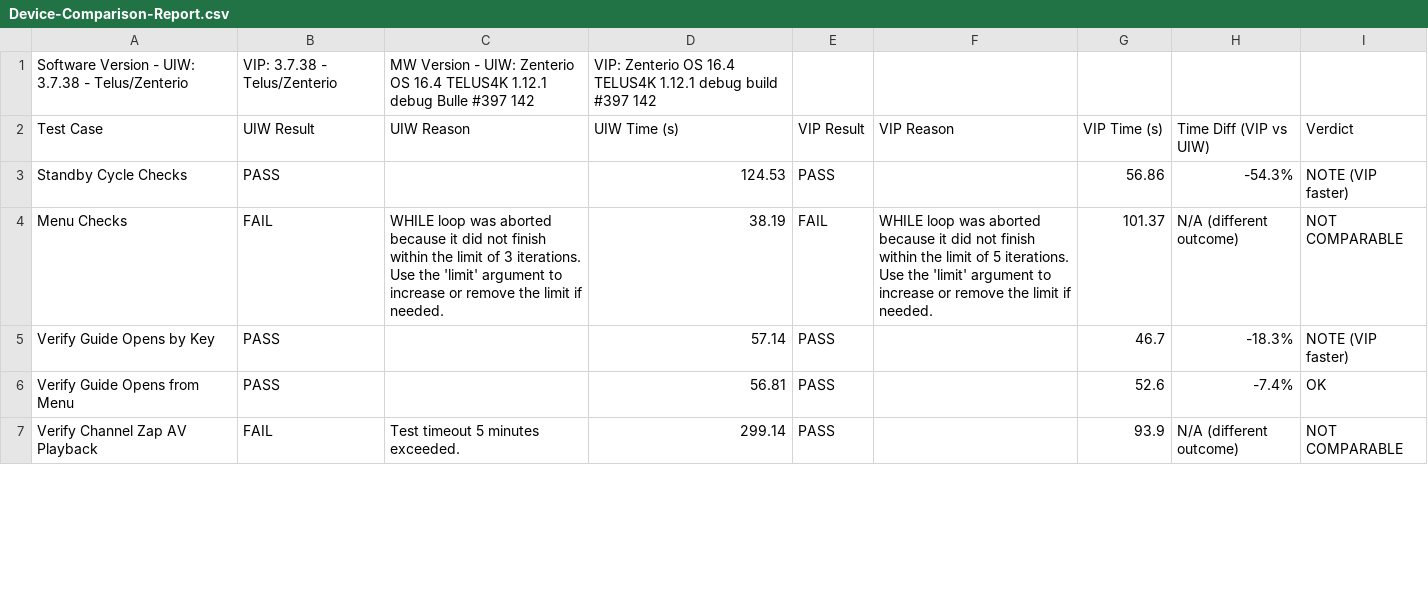
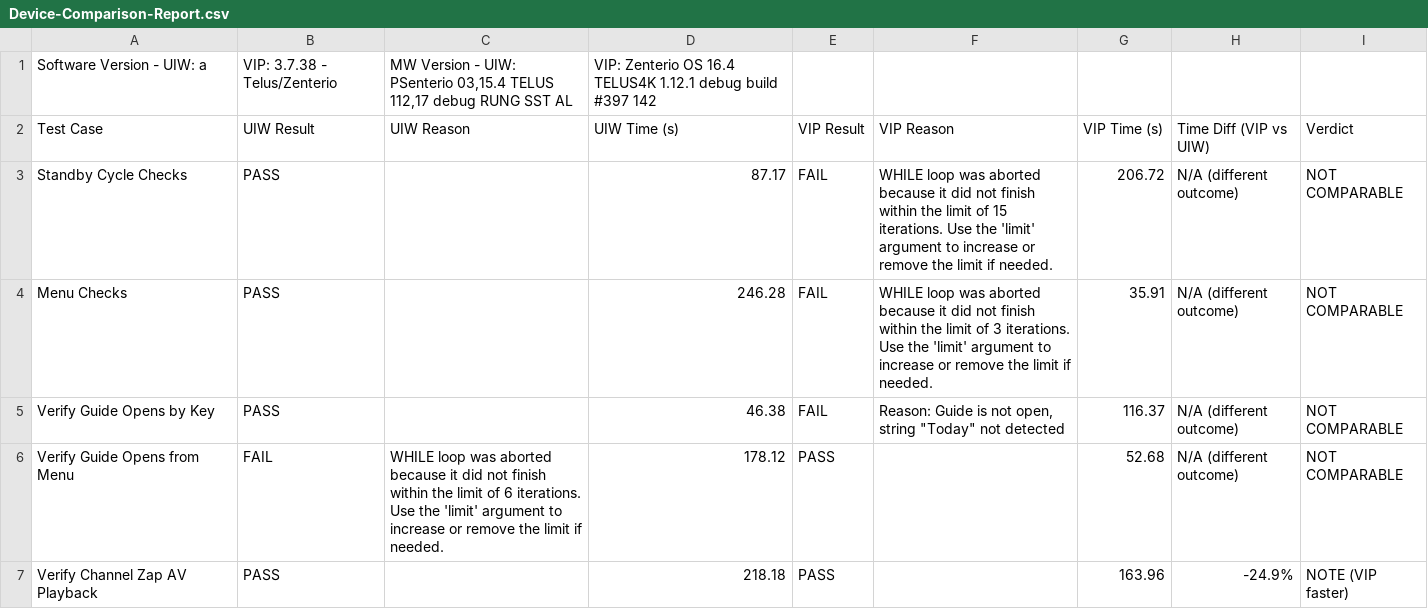
Before and after one commit to josebarba-bit/Parser, a CSV file: test_results/sbs/Device-Comparison-Report.csv, drawn as a sheet; only a part is shown; the diff covers the shown part only.

Commit message:
chore: update side-by-side report [2026-08-10 15:59:58]

```diff
--- a/test_results/sbs/Device-Comparison-Report.csv
+++ b/test_results/sbs/Device-Comparison-Report.csv
@@ -1,7 +1,7 @@
-Software Version - UIW: 3.7.38 - Telus/Zenterio,VIP: 3.7.38 - Telus/Zenterio,MW Version - UIW: Zenterio OS 16.4 TELUS4K 1.12.1 debug Bulle #397 142,VIP: Zenterio OS 16.4 TELUS4K 1.12.1 debug build #397 142
+Software Version - UIW: a,VIP: 3.7.38 - Telus/Zenterio,"MW Version - UIW: PSenterio 03,15.4 TELUS 112,17 debug RUNG SST AL",VIP: Zenterio OS 16.4 TELUS4K 1.12.1 debug build #397 142
 Test Case,UIW Result,UIW Reason,UIW Time (s),VIP Result,VIP Reason,VIP Time (s),Time Diff (VIP vs UIW),Verdict
-Standby Cycle Checks,PASS,,124.53,PASS,,56.86,-54.3%,NOTE (VIP faster)
-Menu Checks,FAIL,WHILE loop was aborted because it did not finish within the limit of 3 iterations. Use the 'limit' argument to increase or remove the limit if needed.,38.19,FAIL,WHILE loop was aborted because it did not finish within the limit of 5 iterations. Use the 'limit' argument to increase or remove the limit if needed.,101.37,N/A (different outcome),NOT COMPARABLE
-Verify Guide Opens by Key,PASS,,57.14,PASS,,46.7,-18.3%,NOTE (VIP faster)
-Verify Guide Opens from Menu,PASS,,56.81,PASS,,52.6,-7.4%,OK
-Verify Channel Zap AV Playback,FAIL,Test timeout 5 minutes exceeded.,299.14,PASS,,93.9,N/A (different outcome),NOT COMPARABLE
+Standby Cycle Checks,PASS,,87.17,FAIL,WHILE loop was aborted because it did not finish within the limit of 15 iterations. Use the 'limit' argument to increase or remove the limit if needed.,206.72,N/A (different outcome),NOT COMPARABLE
+Menu Checks,PASS,,246.28,FAIL,WHILE loop was aborted because it did not finish within the limit of 3 iterations. Use the 'limit' argument to increase or remove the limit if needed.,35.91,N/A (different outcome),NOT COMPARABLE
+Verify Guide Opens by Key,PASS,,46.38,FAIL,"Reason: Guide is not open, string ""Today"" not detected",116.37,N/A (different outcome),NOT COMPARABLE
+Verify Guide Opens from Menu,FAIL,WHILE loop was aborted because it did not finish within the limit of 6 iterations. Use the 'limit' argument to increase or remove the limit if needed.,178.12,PASS,,52.68,N/A (different outcome),NOT COMPARABLE
+Verify Channel Zap AV Playback,PASS,,218.18,PASS,,163.96,-24.9%,NOTE (VIP faster)
```
Also changed, not shown: 79 edited cells elsewhere in this file.
